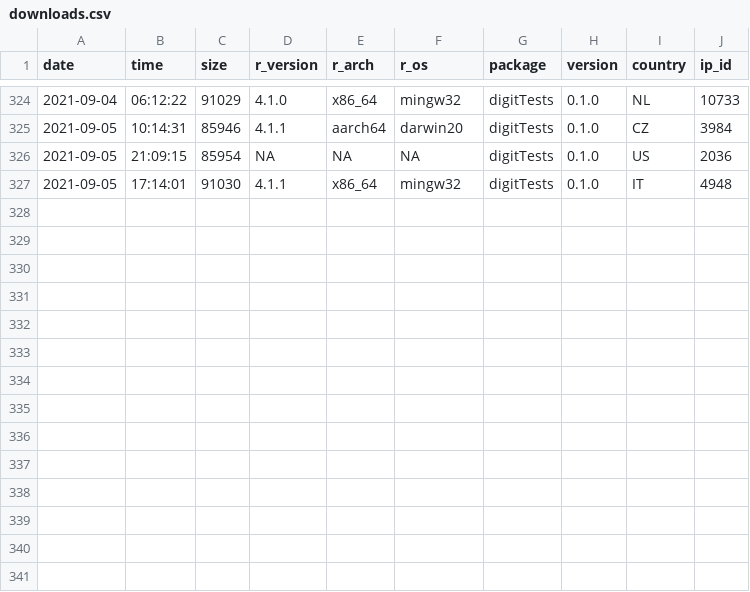
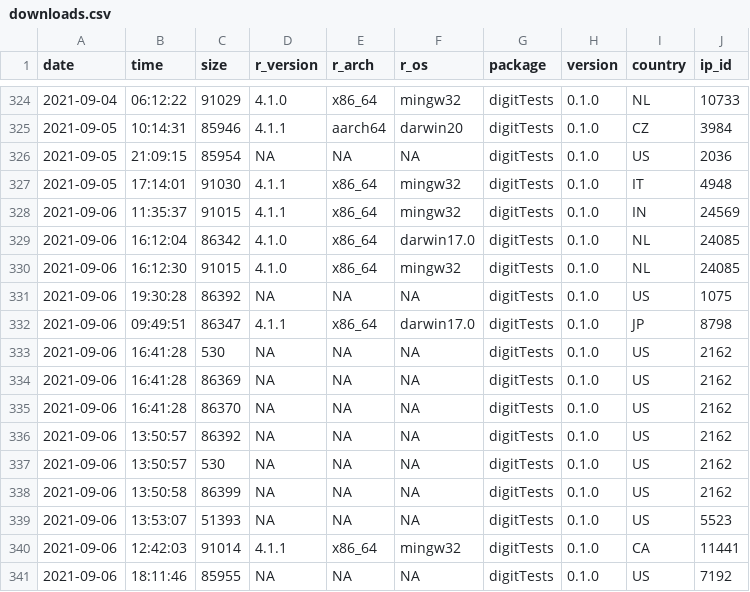
Before and after one commit to koenderks/digitTests, a CSV file: man/figures/readme/worldmap/downloads.csv, drawn as a sheet; only a part is shown, gaps mark what is left out.

```diff
--- a/man/figures/readme/worldmap/downloads.csv
+++ b/man/figures/readme/worldmap/downloads.csv
@@ -327 +327,15 @@
 "2021-09-05","17:14:01",91030,"4.1.1","x86_64","mingw32","digitTests","0.1.0","IT",4948
+"2021-09-06","11:35:37",91015,"4.1.1","x86_64","mingw32","digitTests","0.1.0","IN",24569
+"2021-09-06","16:12:04",86342,"4.1.0","x86_64","darwin17.0","digitTests","0.1.0","NL",24085
+"2021-09-06","16:12:30",91015,"4.1.0","x86_64","mingw32","digitTests","0.1.0","NL",24085
+"2021-09-06","19:30:28",86392,NA,NA,NA,"digitTests","0.1.0","US",1075
+"2021-09-06","09:49:51",86347,"4.1.1","x86_64","darwin17.0","digitTests","0.1.0","JP",8798
+"2021-09-06","16:41:28",530,NA,NA,NA,"digitTests","0.1.0","US",2162
+"2021-09-06","16:41:28",86369,NA,NA,NA,"digitTests","0.1.0","US",2162
+"2021-09-06","16:41:28",86370,NA,NA,NA,"digitTests","0.1.0","US",2162
+"2021-09-06","13:50:57",86392,NA,NA,NA,"digitTests","0.1.0","US",2162
+"2021-09-06","13:50:57",530,NA,NA,NA,"digitTests","0.1.0","US",2162
+"2021-09-06","13:50:58",86399,NA,NA,NA,"digitTests","0.1.0","US",2162
+"2021-09-06","13:53:07",51393,NA,NA,NA,"digitTests","0.1.0","US",5523
+"2021-09-06","12:42:03",91014,"4.1.1","x86_64","mingw32","digitTests","0.1.0","CA",11441
+"2021-09-06","18:11:46",85955,NA,NA,NA,"digitTests","0.1.0","US",7192
```
Also changed, not shown: 1 other file.
